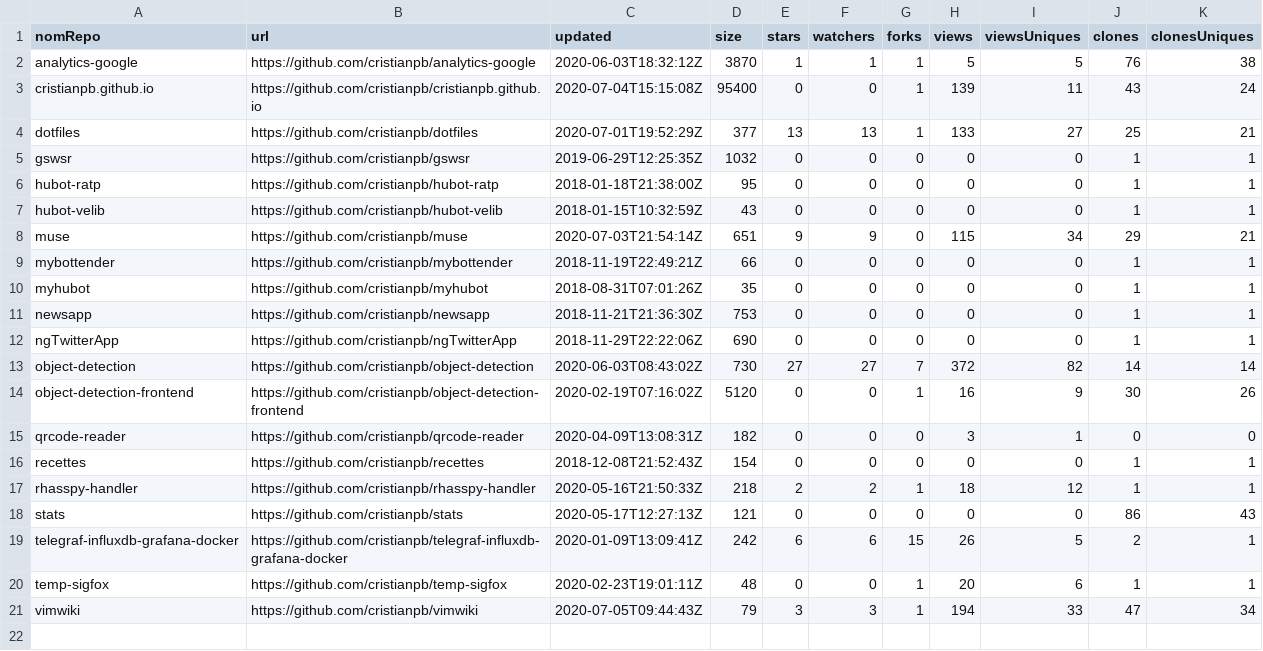
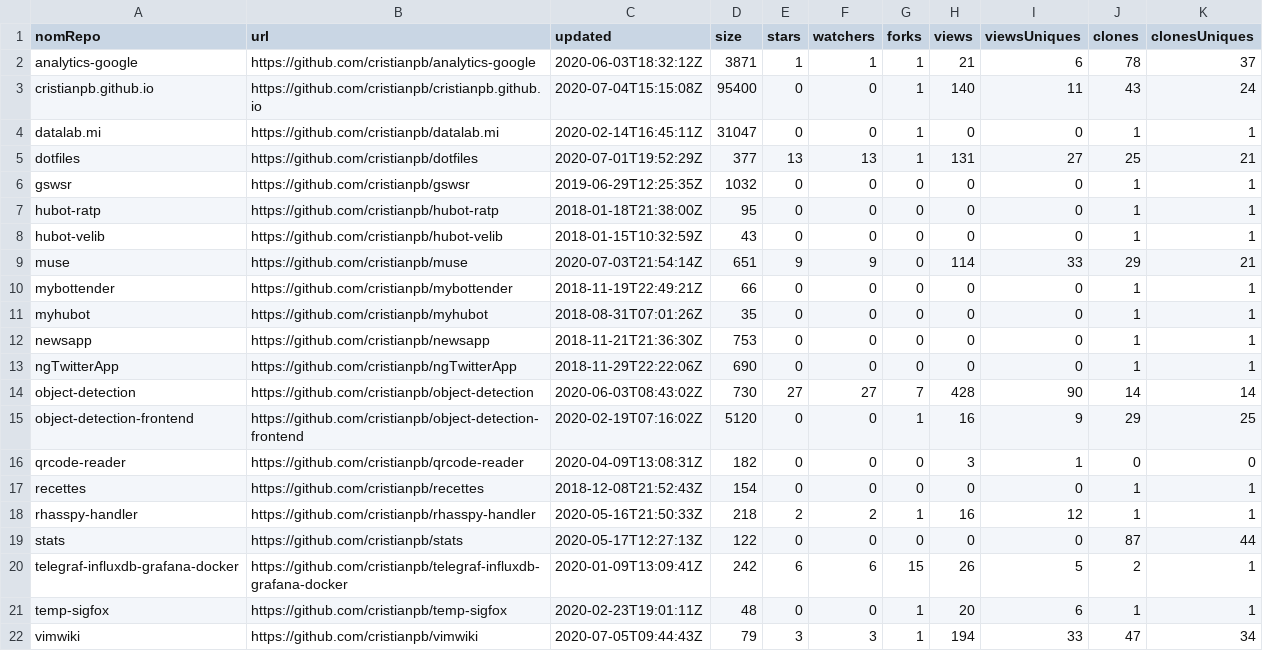
Before and after one commit to cristianpb/stats, a CSV file: github-repositories.csv, drawn as a sheet.

```diff
--- a/github-repositories.csv
+++ b/github-repositories.csv
@@ -1,5 +1,6 @@
 nomRepo,url,updated,size,stars,watchers,forks,views,viewsUniques,clones,clonesUniques
-analytics-google,https://github.com/cristianpb/analytics-google,2020-06-03T18:32:12Z,3870,1,1,1,5,5,76,38
-cristianpb.github.io,https://github.com/cristianpb/cristianpb.github.io,2020-07-04T15:15:08Z,95400,0,0,1,139,11,43,24
-dotfiles,https://github.com/cristianpb/dotfiles,2020-07-01T19:52:29Z,377,13,13,1,133,27,25,21
+analytics-google,https://github.com/cristianpb/analytics-google,2020-06-03T18:32:12Z,3871,1,1,1,21,6,78,37
+cristianpb.github.io,https://github.com/cristianpb/cristianpb.github.io,2020-07-04T15:15:08Z,95400,0,0,1,140,11,43,24
+datalab.mi,https://github.com/cristianpb/datalab.mi,2020-02-14T16:45:11Z,31047,0,0,1,0,0,1,1
+dotfiles,https://github.com/cristianpb/dotfiles,2020-07-01T19:52:29Z,377,13,13,1,131,27,25,21
 gswsr,https://github.com/cristianpb/gswsr,2019-06-29T12:25:35Z,1032,0,0,0,0,0,1,1
@@ -7,3 +8,3 @@ hubot-ratp,https://github.com/cristianpb/hubot-ratp,2018-01-18T21:38:00Z,95,0,0,
 hubot-velib,https://github.com/cristianpb/hubot-velib,2018-01-15T10:32:59Z,43,0,0,0,0,0,1,1
-muse,https://github.com/cristianpb/muse,2020-07-03T21:54:14Z,651,9,9,0,115,34,29,21
+muse,https://github.com/cristianpb/muse,2020-07-03T21:54:14Z,651,9,9,0,114,33,29,21
 mybottender,https://github.com/cristianpb/mybottender,2018-11-19T22:49:21Z,66,0,0,0,0,0,1,1
@@ -12,8 +13,8 @@ newsapp,https://github.com/cristianpb/newsapp,2018-11-21T21:36:30Z,753,0,0,0,0,0
 ngTwitterApp,https://github.com/cristianpb/ngTwitterApp,2018-11-29T22:22:06Z,690,0,0,0,0,0,1,1
-object-detection,https://github.com/cristianpb/object-detection,2020-06-03T08:43:02Z,730,27,27,7,372,82,14,14
-object-detection-frontend,https://github.com/cristianpb/object-detection-frontend,2020-02-19T07:16:02Z,5120,0,0,1,16,9,30,26
+object-detection,https://github.com/cristianpb/object-detection,2020-06-03T08:43:02Z,730,27,27,7,428,90,14,14
+object-detection-frontend,https://github.com/cristianpb/object-detection-frontend,2020-02-19T07:16:02Z,5120,0,0,1,16,9,29,25
 qrcode-reader,https://github.com/cristianpb/qrcode-reader,2020-04-09T13:08:31Z,182,0,0,0,3,1,0,0
 recettes,https://github.com/cristianpb/recettes,2018-12-08T21:52:43Z,154,0,0,0,0,0,1,1
-rhasspy-handler,https://github.com/cristianpb/rhasspy-handler,2020-05-16T21:50:33Z,218,2,2,1,18,12,1,1
-stats,https://github.com/cristianpb/stats,2020-05-17T12:27:13Z,121,0,0,0,0,0,86,43
+rhasspy-handler,https://github.com/cristianpb/rhasspy-handler,2020-05-16T21:50:33Z,218,2,2,1,16,12,1,1
+stats,https://github.com/cristianpb/stats,2020-05-17T12:27:13Z,122,0,0,0,0,0,87,44
 telegraf-influxdb-grafana-docker,https://github.com/cristianpb/telegraf-influxdb-grafana-docker,2020-01-09T13:09:41Z,242,6,6,15,26,5,2,1
```
Also changed, not shown: github-visits.csv.
